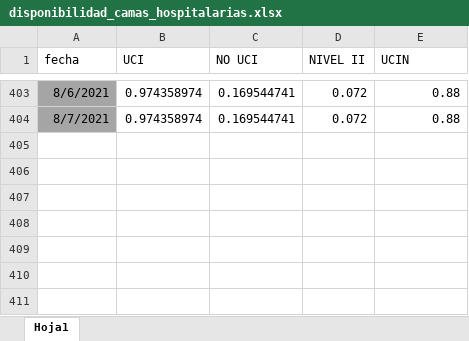
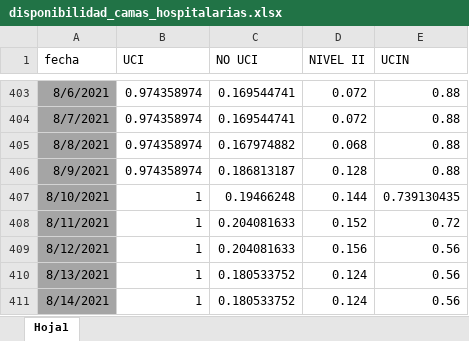
Before and after one commit to gorecuscogrds/dashboard-covid-geresa, an Excel workbook: data/source1_camas/input/disponibilidad_camas_hospitalarias.xlsx, sheet Hoja1, drawn as a sheet; only a part is shown, gaps mark what is left out; values as stored, in another font and other column widths than the file's, no borders; the diff names each change by its address in the sheet, - before the commit and + after, or states it on an @@ line.

Commit message:
camas hosp. SE32

```diff
--- a/data/source1_camas/input/disponibilidad_camas_hospitalarias.xlsx (sheet Hoja1)
+++ b/data/source1_camas/input/disponibilidad_camas_hospitalarias.xlsx (sheet Hoja1)
+row 405: 8/8/2021 | 0.974358974 | 0.167974882 | 0.068 | 0.88
+row 406: 8/9/2021 | 0.974358974 | 0.186813187 | 0.128 | 0.88
+row 407: 8/10/2021 | 1 | 0.19466248 | 0.144 | 0.739130435
+row 408: 8/11/2021 | 1 | 0.204081633 | 0.152 | 0.72
+row 409: 8/12/2021 | 1 | 0.204081633 | 0.156 | 0.56
+row 410: 8/13/2021 | 1 | 0.180533752 | 0.124 | 0.56
+row 411: 8/14/2021 | 1 | 0.180533752 | 0.124 | 0.56
```
Also changed, not shown: 1 other file.
